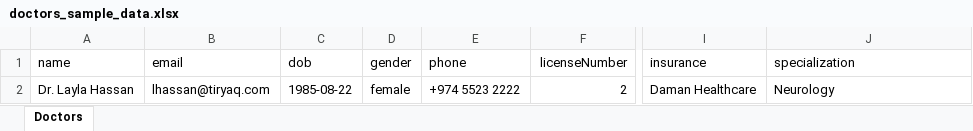
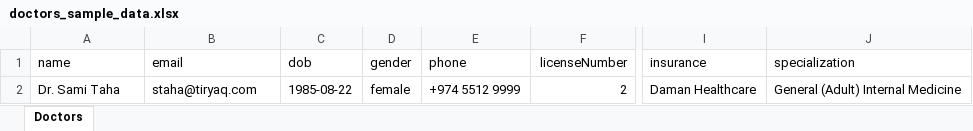
Before and after one commit to appdevmate/hospital, an Excel workbook: seeders/doctors_sample_data.xlsx, sheet Doctors, drawn as a sheet; only a part is shown, gaps mark what is left out; values as stored, in another font and other column widths than the file's, no borders; the diff names each change by its address in the sheet, - before the commit and + after, or states it on an @@ line.

```diff
--- a/seeders/doctors_sample_data.xlsx (sheet Doctors)
+++ b/seeders/doctors_sample_data.xlsx (sheet Doctors)
-A2 (name): Dr. Layla Hassan
+A2 (name): Dr. Sami Taha
-B2 (email): lhassan@tiryaq.com
+B2 (email): staha@tiryaq.com
-E2 (phone): +974 5523 2222
+E2 (phone): +974 5512 9999
-J2 (specialization): Neurology
+J2 (specialization): General (Adult) Internal Medicine
```
Also changed, not shown: seeders/patients_sample_data.xlsx, 42 other files.
